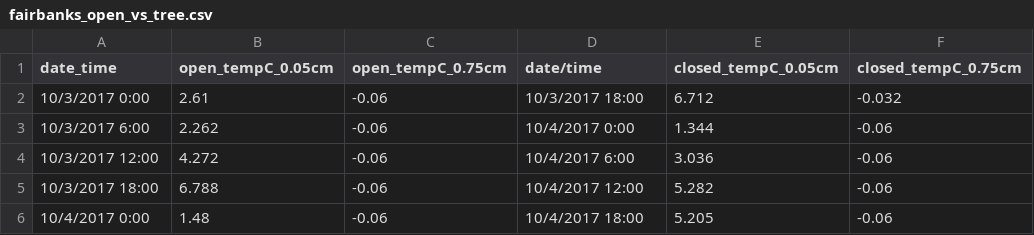
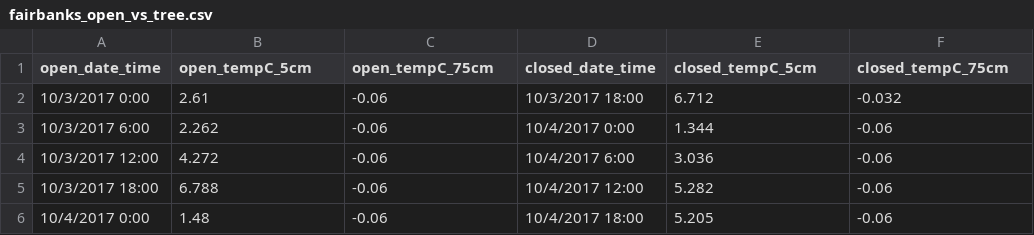
Before and after one commit to Erin-Rooney/Y1_fairbanks, a CSV file: rawdata/fairbanks_open_vs_tree.csv, drawn as a sheet; only a part is shown.

Commit message:
temperature data

```diff
--- a/rawdata/fairbanks_open_vs_tree.csv
+++ b/rawdata/fairbanks_open_vs_tree.csv
@@ -1,2 +1,2 @@
-date_time,open_tempC_0.05cm,open_tempC_0.75cm,date/time,closed_tempC_0.05cm,closed_tempC_0.75cm
+open_date_time,open_tempC_5cm,open_tempC_75cm,closed_date_time,closed_tempC_5cm,closed_tempC_75cm
 10/3/2017 0:00,2.61,-0.06,10/3/2017 18:00,6.712,-0.032
```
Also changed, not shown: 2 other files.
